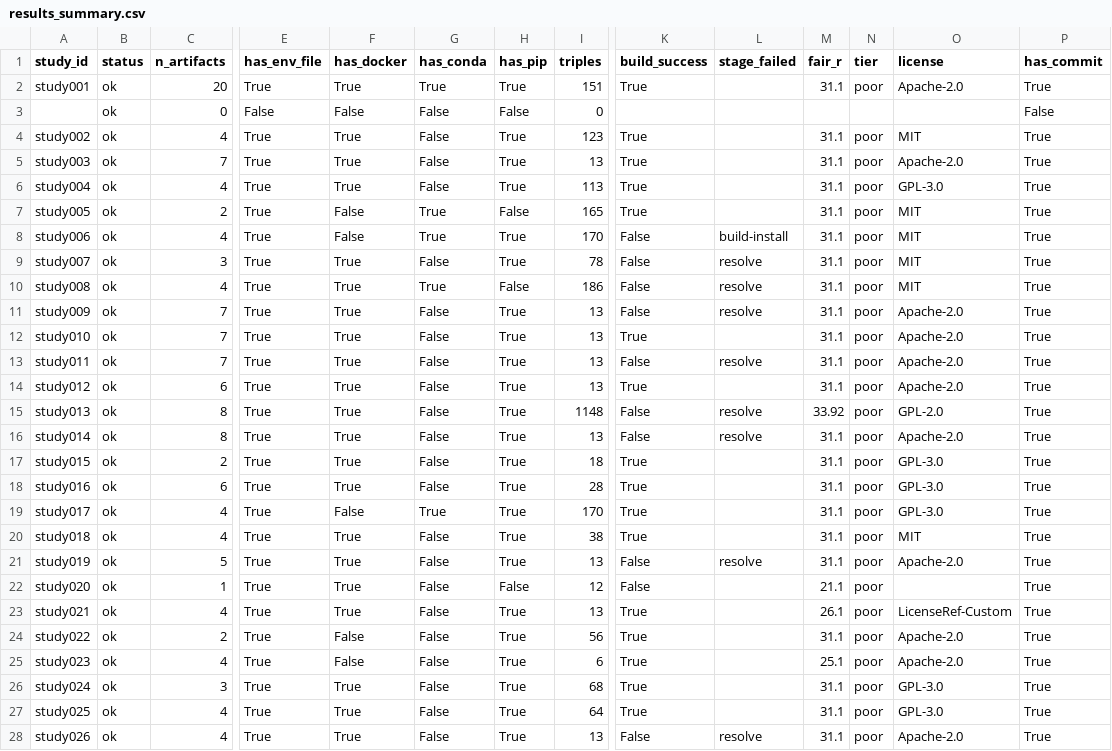
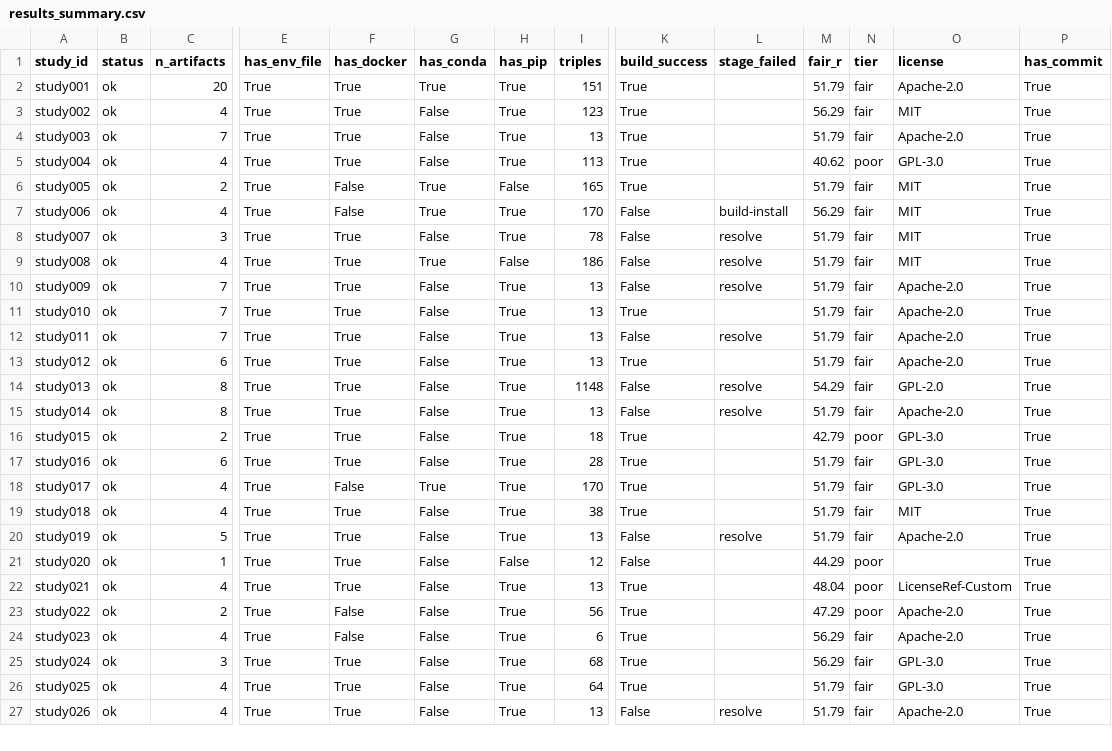
Before and after one commit to open-rdip/rdip-sraf-repro, a CSV file: analysis/results_summary.csv, drawn as a sheet; only a part is shown, gaps mark what is left out; removed rows and columns are numbered as before the commit, all else as after; rows hold the shown columns only; the diff covers the shown part only; the diff names each change by its address in the sheet, - before the commit and + after, or states it on an @@ line.

```diff
--- a/analysis/results_summary.csv
+++ b/analysis/results_summary.csv
-M2 (fair_r): 31.1
+M2 (fair_r): 51.79
-N2 (tier): poor
+N2 (tier): fair
-row 3:  | ok | 0 | False | False | False | False | 0 |  |  |  |  |  | False
-M3 (fair_r): 31.1
+M3 (fair_r): 56.29
-N3:N4 (tier): poor
+N3:N4 (tier): fair
-M4 (fair_r): 31.1
+M4 (fair_r): 51.79
-M5 (fair_r): 31.1
+M5 (fair_r): 40.62
-M6 (fair_r): 31.1
+M6 (fair_r): 51.79
-N6:N15 (tier): poor
+N6:N15 (tier): fair
-M7 (fair_r): 31.1
+M7 (fair_r): 56.29
-M8:M13 (fair_r): 31.1
+M8:M13 (fair_r): 51.79
-M14 (fair_r): 33.92
+M14 (fair_r): 54.29
-M15 (fair_r): 31.1
+M15 (fair_r): 51.79
-M16 (fair_r): 31.1
+M16 (fair_r): 42.79
-M17:M20 (fair_r): 31.1
+M17:M20 (fair_r): 51.79
-N17:N20 (tier): poor
+N17:N20 (tier): fair
-M21 (fair_r): 21.1
+M21 (fair_r): 44.29
-M22 (fair_r): 26.1
+M22 (fair_r): 48.04
-M23 (fair_r): 31.1
+M23 (fair_r): 47.29
-M24 (fair_r): 25.1
+M24 (fair_r): 56.29
-N24:N27 (tier): poor
+N24:N27 (tier): fair
-M25 (fair_r): 31.1
+M25 (fair_r): 56.29
-M26:M27 (fair_r): 31.1
+M26:M27 (fair_r): 51.79
```
Also changed, not shown: 110 edited cells elsewhere in this file, analysis/predictor_table.csv, 54 other files.
